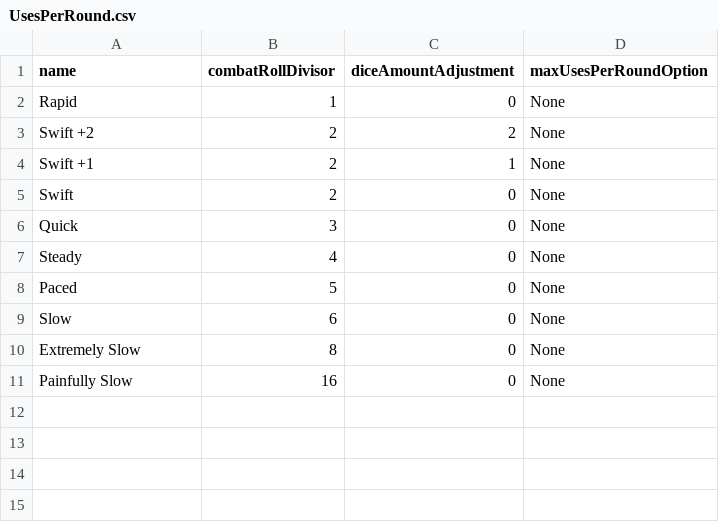
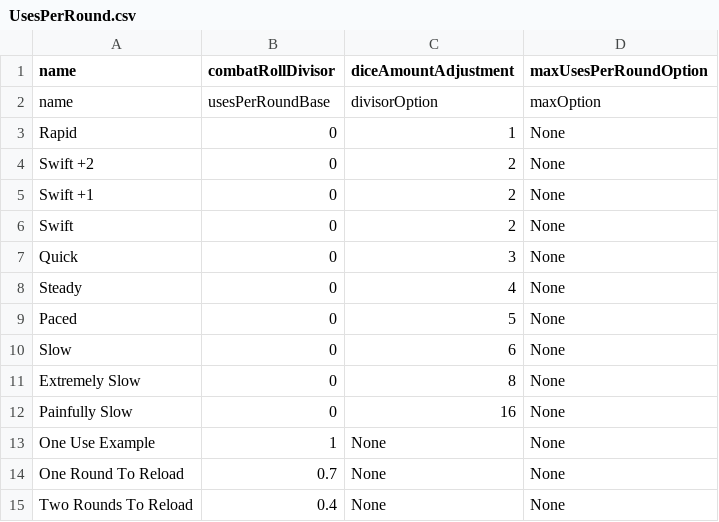
Before and after one commit to JackDanna/Fallen, a CSV file: Data/UsesPerRound.csv, drawn as a sheet.

Commit message:
Fixed headers

```diff
--- a/Data/UsesPerRound.csv
+++ b/Data/UsesPerRound.csv
@@ -1,11 +1,15 @@
 name,combatRollDivisor,diceAmountAdjustment,maxUsesPerRoundOption
-Rapid,1,0,None
-Swift +2,2,2,None
-Swift +1,2,1,None
-Swift,2,0,None
-Quick,3,0,None
-Steady,4,0,None
-Paced,5,0,None
-Slow,6,0,None
-Extremely Slow,8,0,None
-Painfully Slow,16,0,None
+name,usesPerRoundBase,divisorOption,maxOption
+Rapid,0,1,None
+Swift +2,0,2,None
+Swift +1,0,2,None
+Swift,0,2,None
+Quick,0,3,None
+Steady,0,4,None
+Paced,0,5,None
+Slow,0,6,None
+Extremely Slow,0,8,None
+Painfully Slow,0,16,None
+One Use Example,1,None,None
+One Round To Reload,0.7,None,None
+Two Rounds To Reload,0.4,None,None
```
